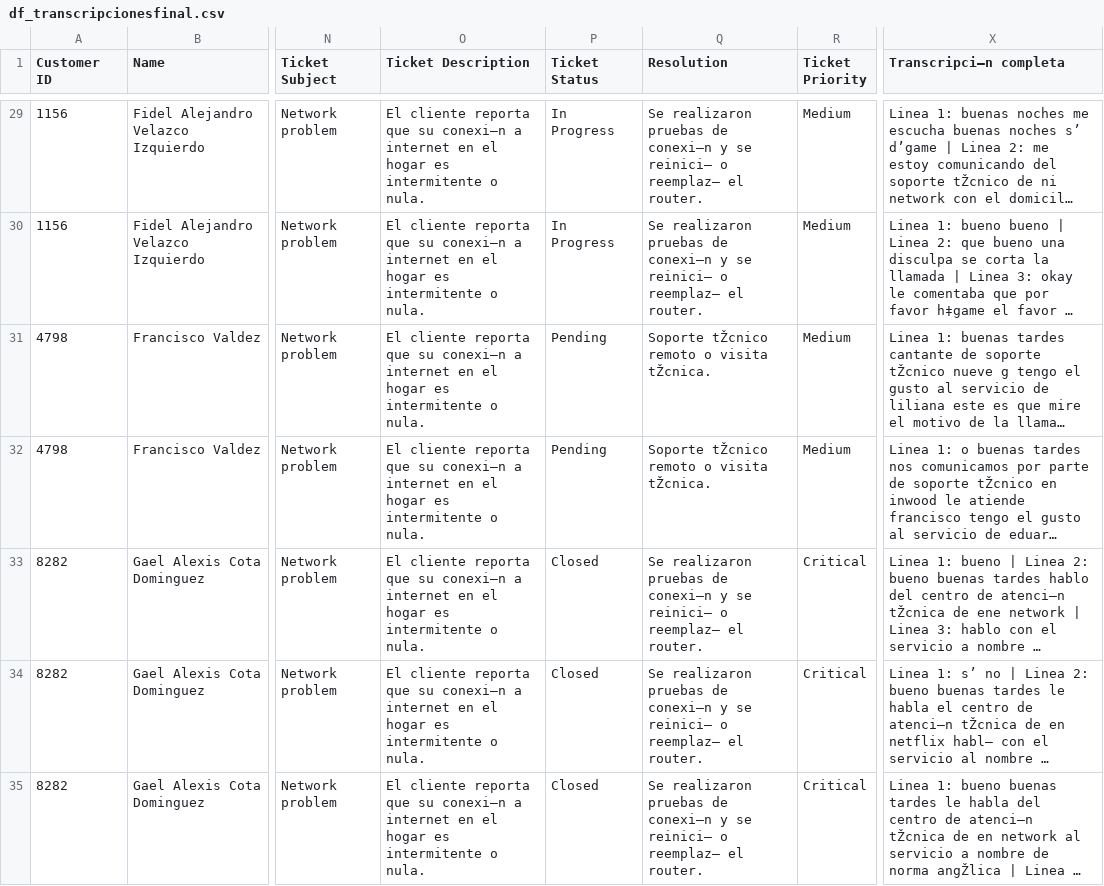
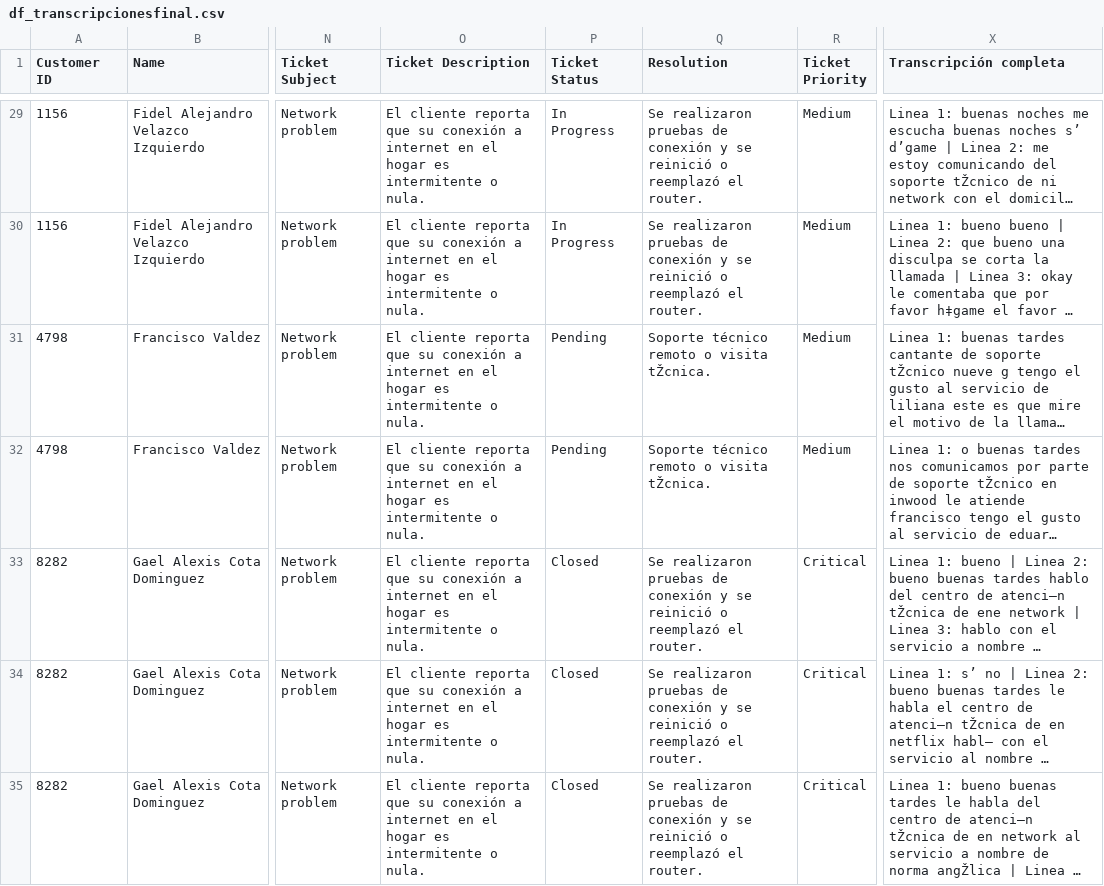
Before and after one commit to mirandacornejoIBM/eninetworks_db, a CSV file: df_transcripcionesfinal.csv, drawn as a sheet; only a part is shown, gaps mark what is left out; long unchanged cells end in …; the diff covers the shown part only; the diff names each change by its address in the sheet, - before the commit and + after, or states it on an @@ line.

```diff
--- a/df_transcripcionesfinal.csv
+++ b/df_transcripcionesfinal.csv
-X1: Transcripci—n completa
+X1: Transcripción completa
-O29:O35 (Ticket Description): …que su conexi—n a internet…
+O29:O35 (Ticket Description): …que su conexión a internet…
-Q29:Q30 (Resolution): …pruebas de conexi—n y se reinici— o reemplaz— el router.
+Q29:Q30 (Resolution): …pruebas de conexión y se reinició o reemplazó el router.
-Q31:Q32 (Resolution): Soporte tŽcnico remoto o visita tŽcnica.
+Q31:Q32 (Resolution): Soporte técnico remoto o visita tŽcnica.
-Q33:Q35 (Resolution): …pruebas de conexi—n y se reinici— o reemplaz— el router.
+Q33:Q35 (Resolution): …pruebas de conexión y se reinició o reemplazó el router.
```
Also changed, not shown: 1 added row and 96 edited cells elsewhere in this file.
